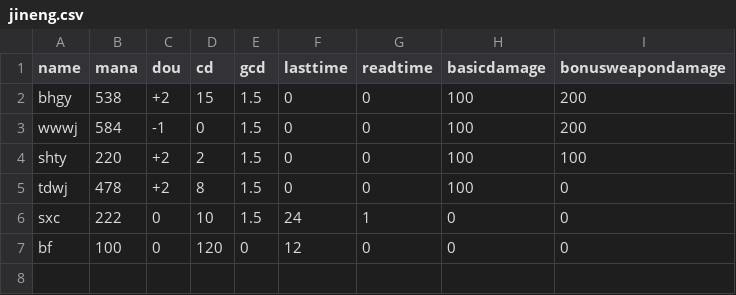
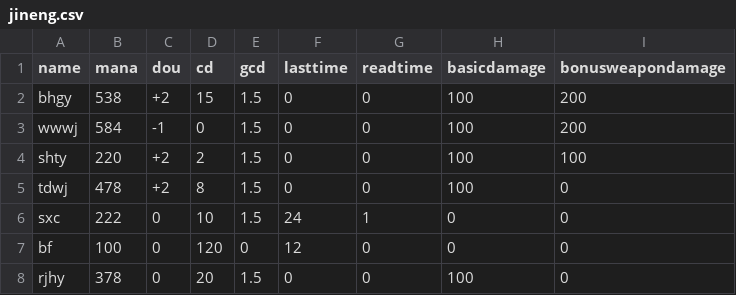
Before and after one commit to MiaXIA/DPSSimulator_for_Mie_JX3, a CSV file: app/src/main/res/raw/jineng.csv, drawn as a sheet; the diff names each change by its address in the sheet, - before the commit and + after, or states it on an @@ line.

```diff
--- a/app/src/main/res/raw/jineng.csv
+++ b/app/src/main/res/raw/jineng.csv
+row 8: rjhy | 378 | 0 | 20 | 1.5 | 0 | 0 | 100 | 0
```
Also changed, not shown: 6 other files.
